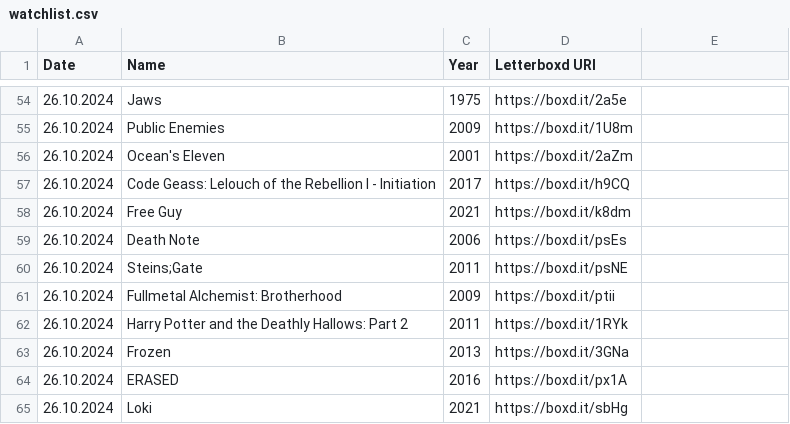
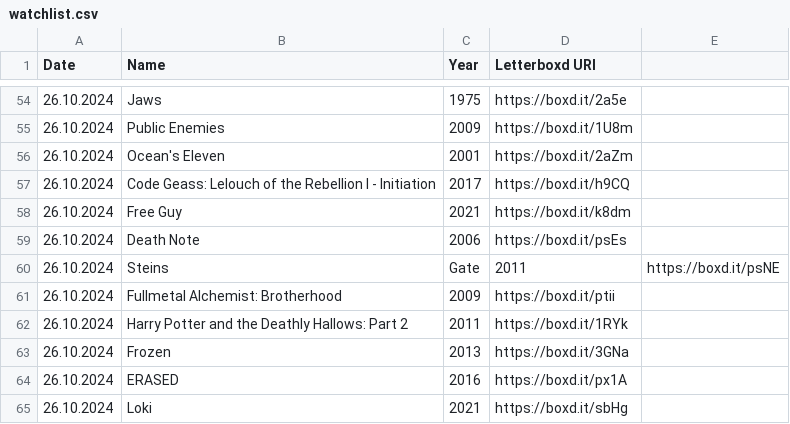
Before and after one commit to YgtEfeDvcglu/wagay-gen, a CSV file: watchlist.csv, drawn as a sheet; only a part is shown, gaps mark what is left out; removed rows and columns are numbered as before the commit, all else as after; the diff names each change by its address in the sheet, - before the commit and + after, or states it on an @@ line.

Commit message:
Update watchlist.csv

```diff
--- a/watchlist.csv
+++ b/watchlist.csv
-row 60: 26.10.2024 | Steins;Gate | 2011 | https://boxd.it/psNE
+row 60: 26.10.2024 | Steins | Gate | 2011 | https://boxd.it/psNE
```
